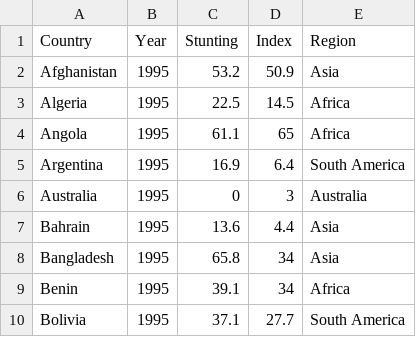
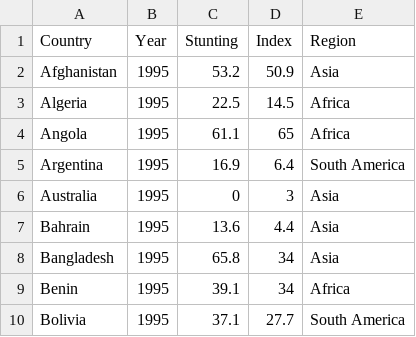
Before and after one commit to myintmyatthura/FIT3179-Assignment-2, a CSV file: scatter.csv, drawn as a sheet; only a part is shown.

Commit message:
Update scatter.csv

```diff
--- a/scatter.csv
+++ b/scatter.csv
@@ -5,3 +5,3 @@ Angola,1995,61.1,65,Africa
 Argentina,1995,16.9,6.4,South America
-Australia,1995,0,3,Australia
+Australia,1995,0,3,Asia
 Bahrain,1995,13.6,4.4,Asia
```
